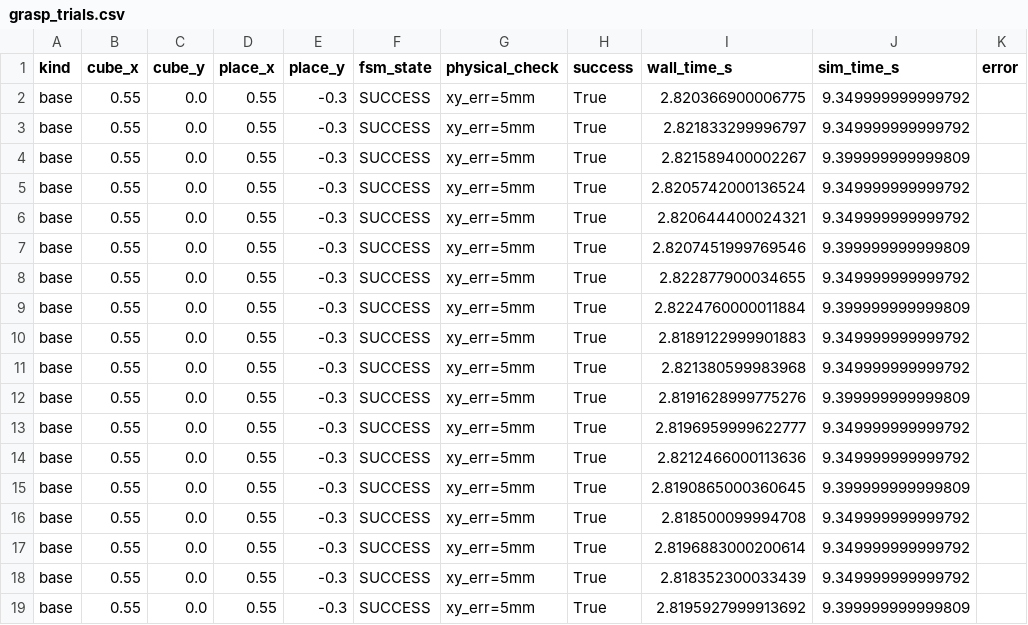
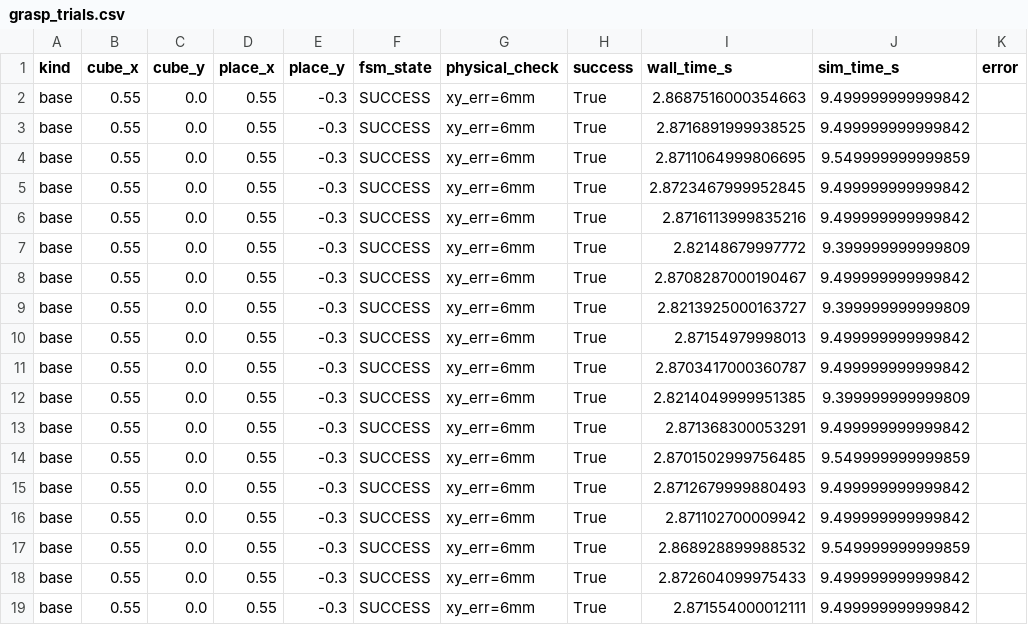
Before and after one commit to ClearJan/pandaforge, a CSV file: reports/benchmarks/grasp_trials.csv, drawn as a sheet; only a part is shown; the diff covers the shown part only.

```diff
--- a/reports/benchmarks/grasp_trials.csv
+++ b/reports/benchmarks/grasp_trials.csv
@@ -1,19 +1,19 @@
 kind,cube_x,cube_y,place_x,place_y,fsm_state,physical_check,success,wall_time_s,sim_time_s,error
-base,0.55,0.0,0.55,-0.3,SUCCESS,xy_err=5mm,True,2.820366900006775,9.349999999999792,
-base,0.55,0.0,0.55,-0.3,SUCCESS,xy_err=5mm,True,2.821833299996797,9.349999999999792,
-base,0.55,0.0,0.55,-0.3,SUCCESS,xy_err=5mm,True,2.821589400002267,9.399999999999809,
-base,0.55,0.0,0.55,-0.3,SUCCESS,xy_err=5mm,True,2.8205742000136524,9.349999999999792,
-base,0.55,0.0,0.55,-0.3,SUCCESS,xy_err=5mm,True,2.820644400024321,9.349999999999792,
-base,0.55,0.0,0.55,-0.3,SUCCESS,xy_err=5mm,True,2.8207451999769546,9.399999999999809,
-base,0.55,0.0,0.55,-0.3,SUCCESS,xy_err=5mm,True,2.822877900034655,9.349999999999792,
-base,0.55,0.0,0.55,-0.3,SUCCESS,xy_err=5mm,True,2.8224760000011884,9.399999999999809,
-base,0.55,0.0,0.55,-0.3,SUCCESS,xy_err=5mm,True,2.8189122999901883,9.349999999999792,
-base,0.55,0.0,0.55,-0.3,SUCCESS,xy_err=5mm,True,2.821380599983968,9.349999999999792,
-base,0.55,0.0,0.55,-0.3,SUCCESS,xy_err=5mm,True,2.8191628999775276,9.399999999999809,
-base,0.55,0.0,0.55,-0.3,SUCCESS,xy_err=5mm,True,2.8196959999622777,9.349999999999792,
-base,0.55,0.0,0.55,-0.3,SUCCESS,xy_err=5mm,True,2.8212466000113636,9.349999999999792,
-base,0.55,0.0,0.55,-0.3,SUCCESS,xy_err=5mm,True,2.8190865000360645,9.399999999999809,
-base,0.55,0.0,0.55,-0.3,SUCCESS,xy_err=5mm,True,2.818500099994708,9.349999999999792,
-base,0.55,0.0,0.55,-0.3,SUCCESS,xy_err=5mm,True,2.8196883000200614,9.349999999999792,
-base,0.55,0.0,0.55,-0.3,SUCCESS,xy_err=5mm,True,2.818352300033439,9.349999999999792,
-base,0.55,0.0,0.55,-0.3,SUCCESS,xy_err=5mm,True,2.8195927999913692,9.399999999999809,
+base,0.55,0.0,0.55,-0.3,SUCCESS,xy_err=6mm,True,2.8687516000354663,9.499999999999842,
+base,0.55,0.0,0.55,-0.3,SUCCESS,xy_err=6mm,True,2.8716891999938525,9.499999999999842,
+base,0.55,0.0,0.55,-0.3,SUCCESS,xy_err=6mm,True,2.8711064999806695,9.549999999999859,
+base,0.55,0.0,0.55,-0.3,SUCCESS,xy_err=6mm,True,2.8723467999952845,9.499999999999842,
+base,0.55,0.0,0.55,-0.3,SUCCESS,xy_err=6mm,True,2.8716113999835216,9.499999999999842,
+base,0.55,0.0,0.55,-0.3,SUCCESS,xy_err=6mm,True,2.82148679997772,9.399999999999809,
+base,0.55,0.0,0.55,-0.3,SUCCESS,xy_err=6mm,True,2.8708287000190467,9.499999999999842,
+base,0.55,0.0,0.55,-0.3,SUCCESS,xy_err=6mm,True,2.8213925000163727,9.399999999999809,
+base,0.55,0.0,0.55,-0.3,SUCCESS,xy_err=6mm,True,2.87154979998013,9.499999999999842,
+base,0.55,0.0,0.55,-0.3,SUCCESS,xy_err=6mm,True,2.8703417000360787,9.499999999999842,
+base,0.55,0.0,0.55,-0.3,SUCCESS,xy_err=6mm,True,2.8214049999951385,9.399999999999809,
+base,0.55,0.0,0.55,-0.3,SUCCESS,xy_err=6mm,True,2.871368300053291,9.499999999999842,
+base,0.55,0.0,0.55,-0.3,SUCCESS,xy_err=6mm,True,2.8701502999756485,9.549999999999859,
+base,0.55,0.0,0.55,-0.3,SUCCESS,xy_err=6mm,True,2.8712679999880493,9.499999999999842,
+base,0.55,0.0,0.55,-0.3,SUCCESS,xy_err=6mm,True,2.871102700009942,9.499999999999842,
+base,0.55,0.0,0.55,-0.3,SUCCESS,xy_err=6mm,True,2.868928899988532,9.549999999999859,
+base,0.55,0.0,0.55,-0.3,SUCCESS,xy_err=6mm,True,2.872604099975433,9.499999999999842,
+base,0.55,0.0,0.55,-0.3,SUCCESS,xy_err=6mm,True,2.871554000012111,9.499999999999842,
```
Also changed, not shown: 4 added rows, 4 removed rows and 52 edited cells elsewhere in this file, reports/benchmarks/planning_narrow.csv, 27 other files.
